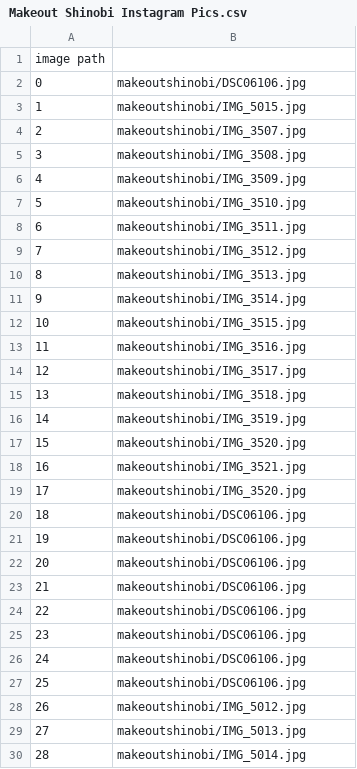
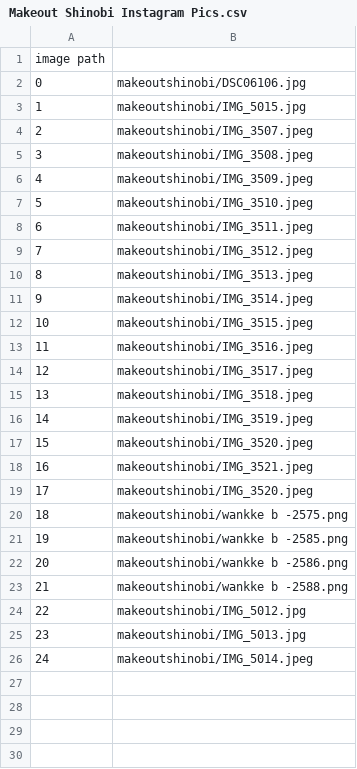
Before and after one commit to rohanevenda/makeoutshinobi, a CSV file: Makeout Shinobi Instagram Pics.csv, drawn as a sheet; removed rows and columns are numbered as before the commit, all else as after; the diff names each change by its address in the sheet, - before the commit and + after, or states it on an @@ line.

Commit message:
Update Makeout Shinobi Instagram Pics.csv

```diff
--- a/Makeout Shinobi Instagram Pics.csv
+++ b/Makeout Shinobi Instagram Pics.csv
-B4: makeoutshinobi/IMG_3507.jpg
+B4: makeoutshinobi/IMG_3507.jpeg
-B5: makeoutshinobi/IMG_3508.jpg
+B5: makeoutshinobi/IMG_3508.jpeg
-B6: makeoutshinobi/IMG_3509.jpg
+B6: makeoutshinobi/IMG_3509.jpeg
-B7: makeoutshinobi/IMG_3510.jpg
+B7: makeoutshinobi/IMG_3510.jpeg
-B8: makeoutshinobi/IMG_3511.jpg
+B8: makeoutshinobi/IMG_3511.jpeg
-B9: makeoutshinobi/IMG_3512.jpg
+B9: makeoutshinobi/IMG_3512.jpeg
-B10: makeoutshinobi/IMG_3513.jpg
+B10: makeoutshinobi/IMG_3513.jpeg
-B11: makeoutshinobi/IMG_3514.jpg
+B11: makeoutshinobi/IMG_3514.jpeg
-B12: makeoutshinobi/IMG_3515.jpg
+B12: makeoutshinobi/IMG_3515.jpeg
-B13: makeoutshinobi/IMG_3516.jpg
+B13: makeoutshinobi/IMG_3516.jpeg
-B14: makeoutshinobi/IMG_3517.jpg
+B14: makeoutshinobi/IMG_3517.jpeg
-B15: makeoutshinobi/IMG_3518.jpg
+B15: makeoutshinobi/IMG_3518.jpeg
-B16: makeoutshinobi/IMG_3519.jpg
+B16: makeoutshinobi/IMG_3519.jpeg
-B17: makeoutshinobi/IMG_3520.jpg
+B17: makeoutshinobi/IMG_3520.jpeg
-B18: makeoutshinobi/IMG_3521.jpg
+B18: makeoutshinobi/IMG_3521.jpeg
-B19: makeoutshinobi/IMG_3520.jpg
+B19: makeoutshinobi/IMG_3520.jpeg
-B20: makeoutshinobi/DSC06106.jpg
+B20: makeoutshinobi/wankke b -2575.png
-B21: makeoutshinobi/DSC06106.jpg
+B21: makeoutshinobi/wankke b -2585.png
-B22: makeoutshinobi/DSC06106.jpg
+B22: makeoutshinobi/wankke b -2586.png
-B23: makeoutshinobi/DSC06106.jpg
+B23: makeoutshinobi/wankke b -2588.png
-row 24: 22 | makeoutshinobi/DSC06106.jpg
-row 25: 23 | makeoutshinobi/DSC06106.jpg
-row 26: 24 | makeoutshinobi/DSC06106.jpg
-row 27: 25 | makeoutshinobi/DSC06106.jpg
@@ column A renumbered from row 24 down @@
-B26: makeoutshinobi/IMG_5014.jpg
+B26: makeoutshinobi/IMG_5014.jpeg
```
